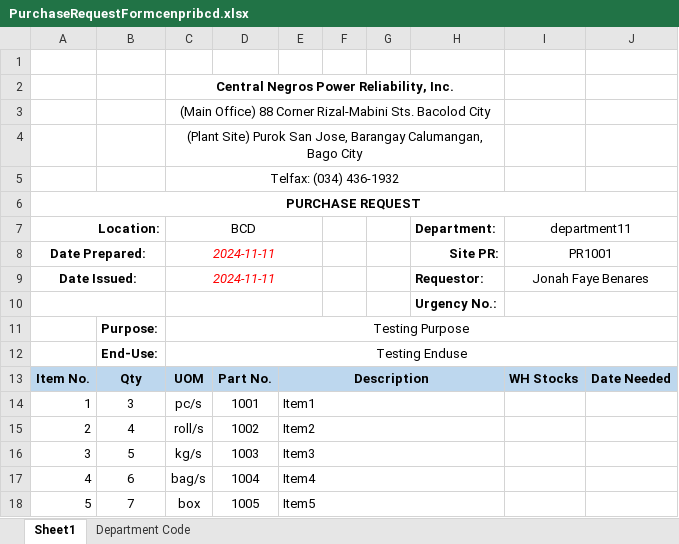
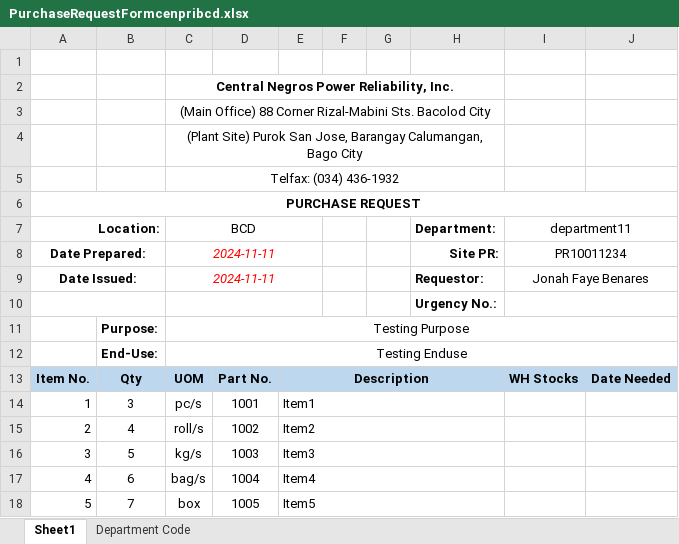
Before and after one commit to JonahBenares/new_purchasing, an Excel workbook: storage/app/imports/PurchaseRequestFormcenpribcd.xlsx, sheet Sheet1, drawn as a sheet; values as stored, in another font and other column widths than the file's, no borders; charts and pictures not drawn; the diff names each change by its address in the sheet, - before the commit and + after, or states it on an @@ line.

```diff
--- a/storage/app/imports/PurchaseRequestFormcenpribcd.xlsx (sheet Sheet1)
+++ b/storage/app/imports/PurchaseRequestFormcenpribcd.xlsx (sheet Sheet1)
-I8 (department11): PR1001
+I8 (department11): PR10011234
```
Also changed, not shown: charts or pictures, storage/app/imports/JORequestForm.xlsx, 31 other files.
